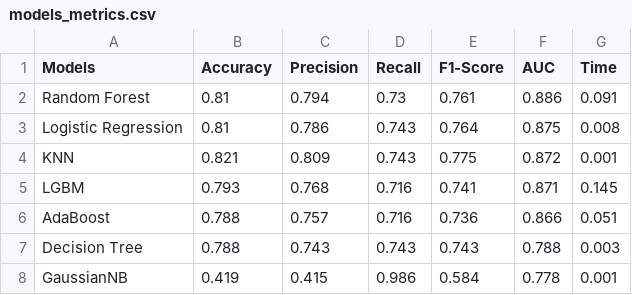
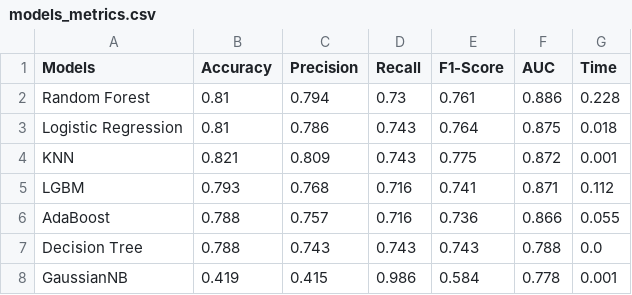
Before and after one commit to fralfaro/Titanic-Challenge, a CSV file: data/final/models_metrics.csv, drawn as a sheet.

```diff
--- a/data/final/models_metrics.csv
+++ b/data/final/models_metrics.csv
@@ -1,8 +1,8 @@
 Models,Accuracy,Precision,Recall,F1-Score,AUC,Time
-Random Forest,0.81,0.794,0.73,0.761,0.886,0.091
-Logistic Regression,0.81,0.786,0.743,0.764,0.875,0.008
+Random Forest,0.81,0.794,0.73,0.761,0.886,0.228
+Logistic Regression,0.81,0.786,0.743,0.764,0.875,0.018
 KNN,0.821,0.809,0.743,0.775,0.872,0.001
-LGBM,0.793,0.768,0.716,0.741,0.871,0.145
-AdaBoost,0.788,0.757,0.716,0.736,0.866,0.051
-Decision Tree,0.788,0.743,0.743,0.743,0.788,0.003
+LGBM,0.793,0.768,0.716,0.741,0.871,0.112
+AdaBoost,0.788,0.757,0.716,0.736,0.866,0.055
+Decision Tree,0.788,0.743,0.743,0.743,0.788,0.0
 GaussianNB,0.419,0.415,0.986,0.584,0.778,0.001
```
Also changed, not shown: 1 other file.
